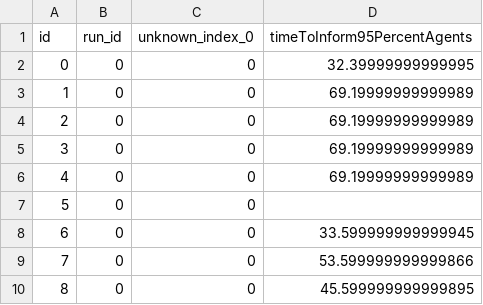
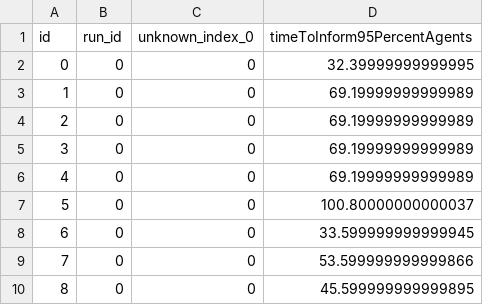
Before and after one commit to pedestrian-dynamics-HM/crownet-uq-analysis, a CSV file: uq/forward_propagation_2/output_obstacle_True_traf_True_df/time_95_informed.csv, drawn as a sheet; only a part is shown.

```diff
--- a/uq/forward_propagation_2/output_obstacle_True_traf_True_df/time_95_informed.csv
+++ b/uq/forward_propagation_2/output_obstacle_True_traf_True_df/time_95_informed.csv
@@ -6,3 +6,3 @@ id,run_id,unknown_index_0,timeToInform95PercentAgents
 4,0,0,69.19999999999989
-5,0,0,
+5,0,0,100.80000000000037
 6,0,0,33.599999999999945
```
Also changed, not shown: uq/forward_propagation_2/output_obstacle_False_traf_False_df/metainfo.csv, uq/forward_propagation_2/output_obstacle_False_traf_True_df/metainfo.csv, 54 other files.
